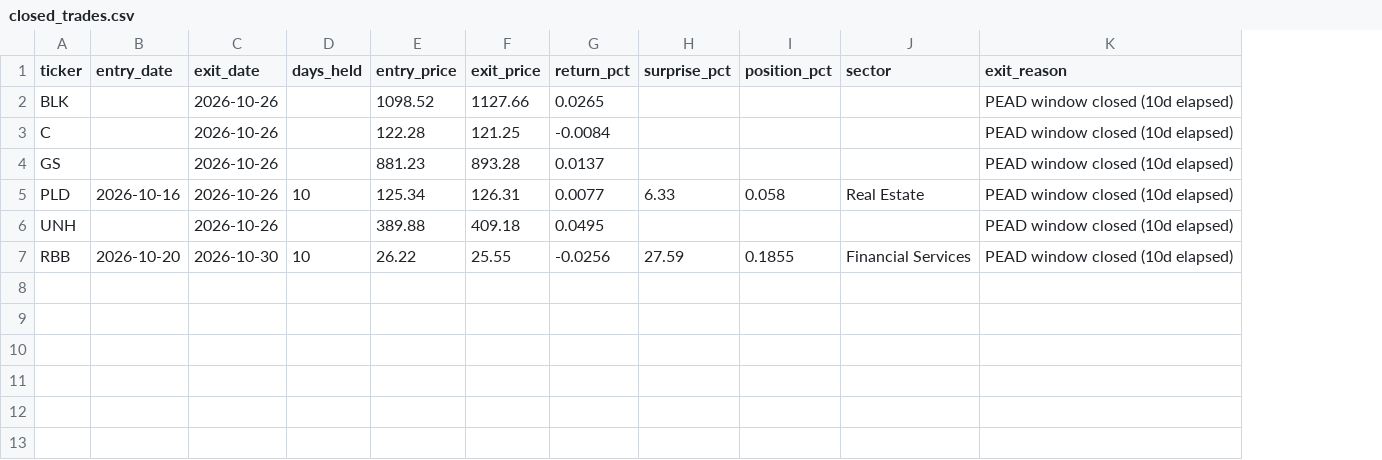
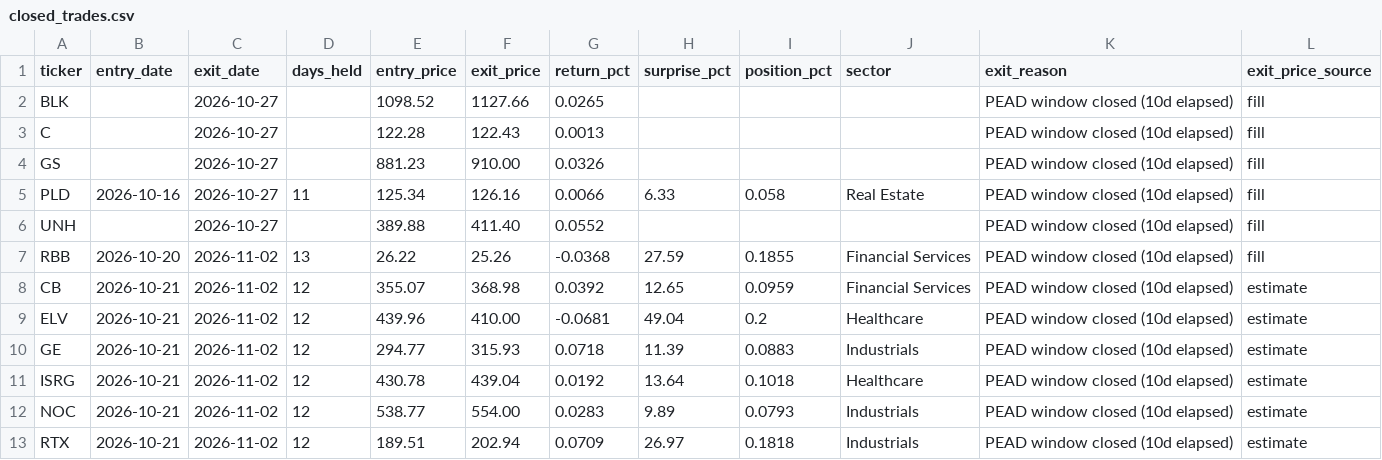
Before and after one commit to erikarbaiza/congress-trader, a CSV file: closed_trades.csv, drawn as a sheet; the diff names each change by its address in the sheet, - before the commit and + after, or states it on an @@ line.

```diff
--- a/closed_trades.csv
+++ b/closed_trades.csv
+column L (exit_price_source), rows 2-7: all fill
-C2:C6 (exit_date): 2026-10-26
+C2:C6 (exit_date): 2026-10-27
-F3 (exit_price): 121.25
+F3 (exit_price): 122.43
-G3 (return_pct): -0.0084
+G3 (return_pct): 0.0013
-F4 (exit_price): 893.28
+F4 (exit_price): 910.00
-G4 (return_pct): 0.0137
+G4 (return_pct): 0.0326
-D5 (days_held): 10
+D5 (days_held): 11
-F5 (exit_price): 126.31
+F5 (exit_price): 126.16
-G5 (return_pct): 0.0077
+G5 (return_pct): 0.0066
-F6 (exit_price): 409.18
+F6 (exit_price): 411.40
-G6 (return_pct): 0.0495
+G6 (return_pct): 0.0552
-C7 (exit_date): 2026-10-30
+C7 (exit_date): 2026-11-02
-D7 (days_held): 10
+D7 (days_held): 13
-F7 (exit_price): 25.55
+F7 (exit_price): 25.26
-G7 (return_pct): -0.0256
+G7 (return_pct): -0.0368
+row 8: CB | 2026-10-21 | 2026-11-02 | 12 | 355.07 | 368.98 | 0.0392 | 12.65 | 0.0959 | Financial Services | PEAD window closed (10d elapsed) | estimate
+row 9: ELV | 2026-10-21 | 2026-11-02 | 12 | 439.96 | 410.00 | -0.0681 | 49.04 | 0.2 | Healthcare | PEAD window closed (10d elapsed) | estimate
+row 10: GE | 2026-10-21 | 2026-11-02 | 12 | 294.77 | 315.93 | 0.0718 | 11.39 | 0.0883 | Industrials | PEAD window closed (10d elapsed) | estimate
+row 11: ISRG | 2026-10-21 | 2026-11-02 | 12 | 430.78 | 439.04 | 0.0192 | 13.64 | 0.1018 | Healthcare | PEAD window closed (10d elapsed) | estimate
+row 12: NOC | 2026-10-21 | 2026-11-02 | 12 | 538.77 | 554.00 | 0.0283 | 9.89 | 0.0793 | Industrials | PEAD window closed (10d elapsed) | estimate
+row 13: RTX | 2026-10-21 | 2026-11-02 | 12 | 189.51 | 202.94 | 0.0709 | 26.97 | 0.1818 | Industrials | PEAD window closed (10d elapsed) | estimate
```
Also changed, not shown: results.csv, results_earnings.csv, 3 other files.
